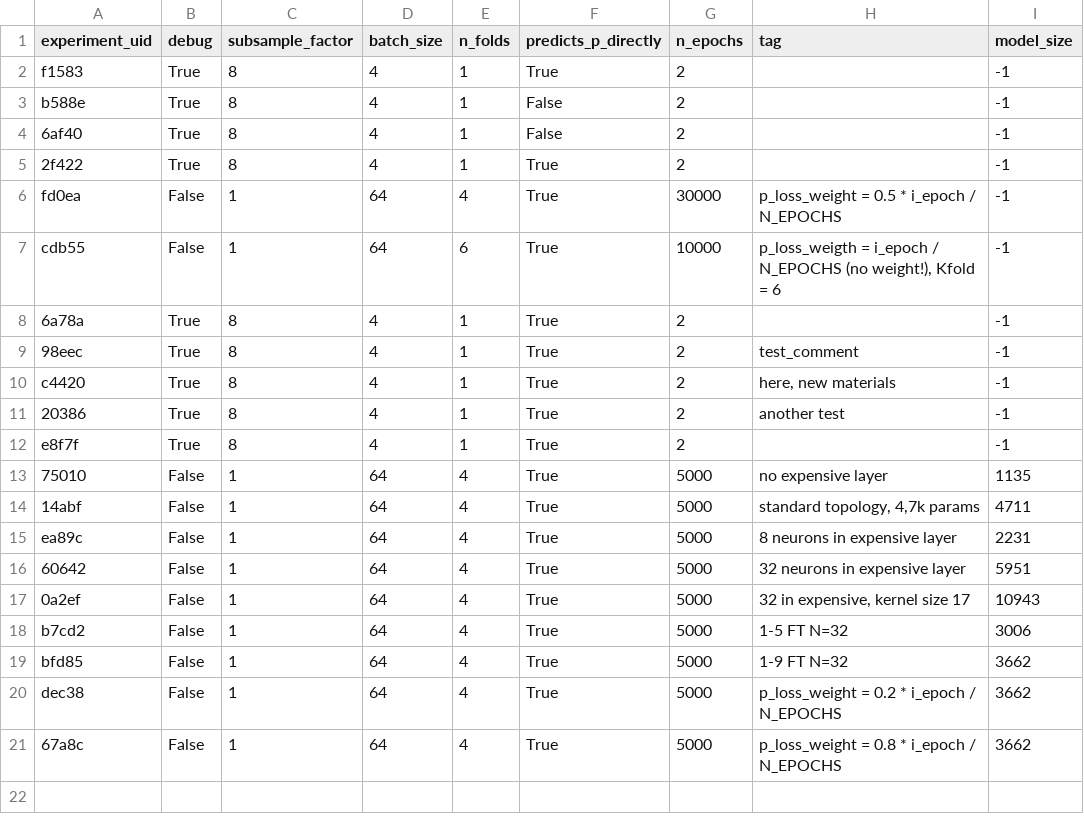
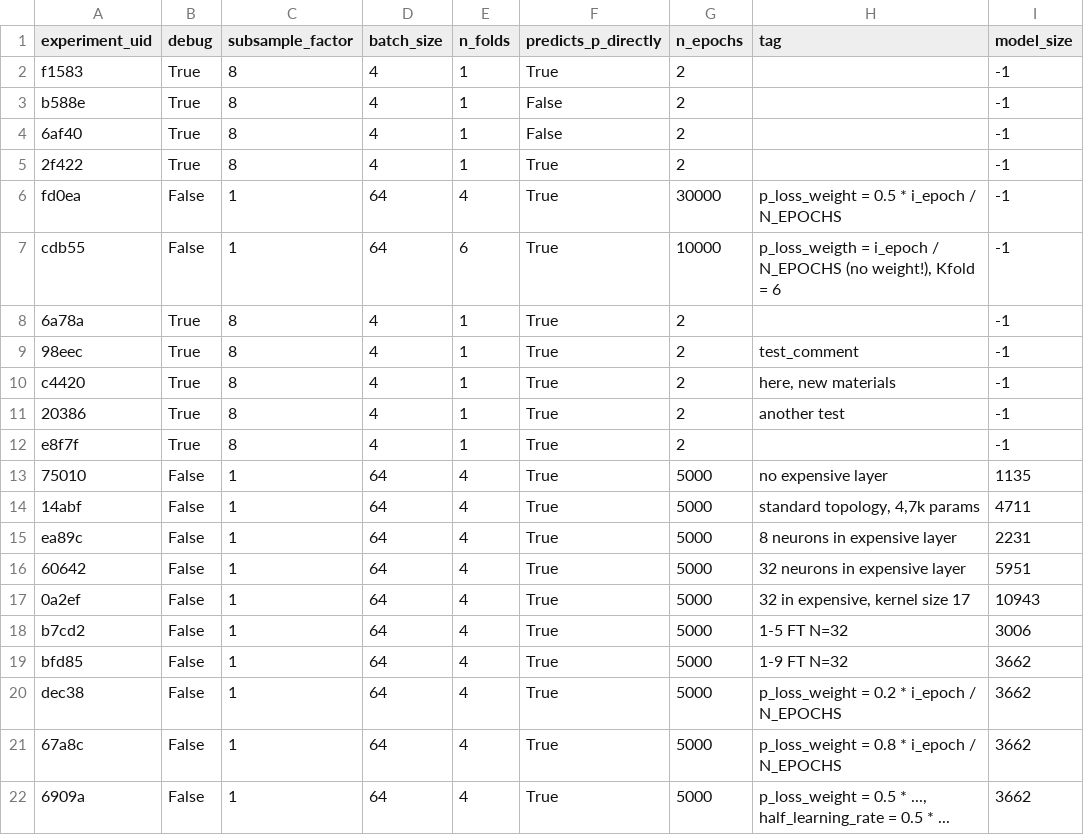
Before and after one commit to upb-lea/hardcore-magnet-challenge, a CSV file: Model/data/output/experiments_meta.csv, drawn as a sheet; the diff names each change by its address in the sheet, - before the commit and + after, or states it on an @@ line.

Commit message:
add training 0.5 weight, 0.5 learning rate

```diff
--- a/Model/data/output/experiments_meta.csv
+++ b/Model/data/output/experiments_meta.csv
+row 22: 6909a | False | 1 | 64 | 4 | True | 5000 | p_loss_weight = 0.5 * ..., half_learning_rate = 0.5 * ... | 3662
```
Also changed, not shown: 1 other file.
